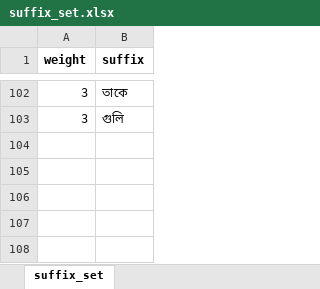
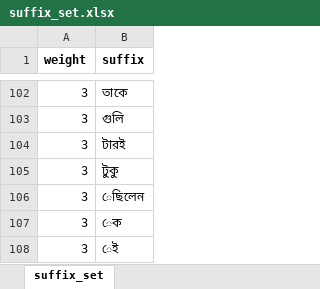
Before and after one commit to NitanJana/bengali-lemmatizer, an Excel workbook: suffix_set.xlsx, sheet suffix_set, drawn as a sheet; only a part is shown, gaps mark what is left out; values as stored, in another font and other column widths than the file's, no borders; the diff names each change by its address in the sheet, - before the commit and + after, or states it on an @@ line.

```diff
--- a/suffix_set.xlsx (sheet suffix_set)
+++ b/suffix_set.xlsx (sheet suffix_set)
+row 104: 3 | টারই
+row 105: 3 | টুকু
+row 106: 3 | েছিলেন
+row 107: 3 | েক
+row 108: 3 | েই
```
Also changed, not shown: root_words.xlsx, 3 other files.
